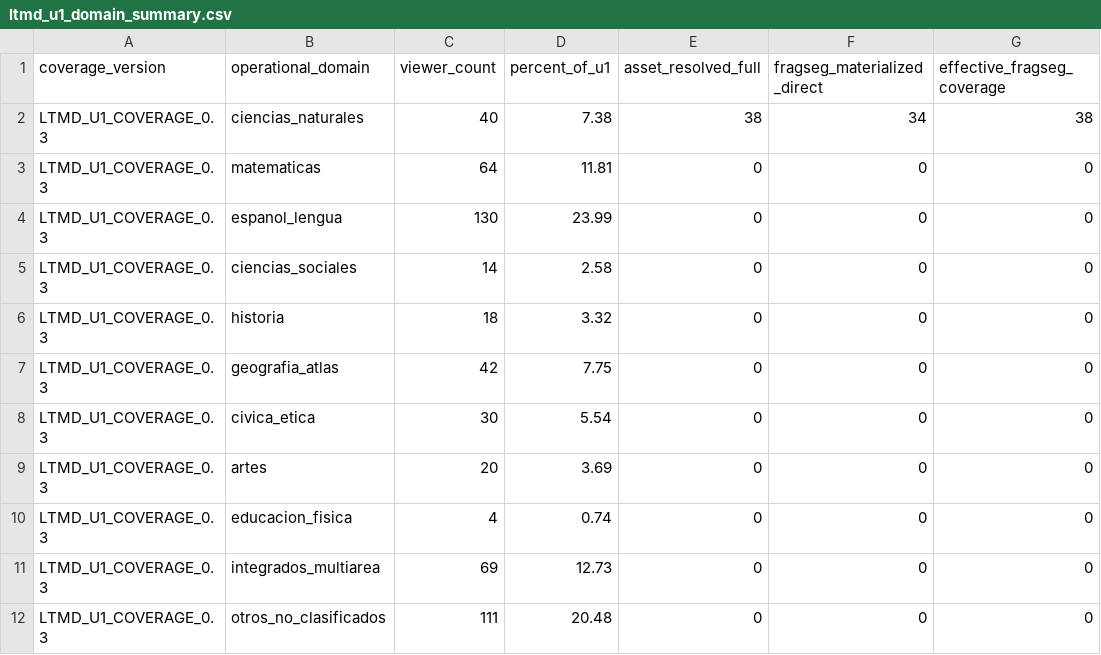
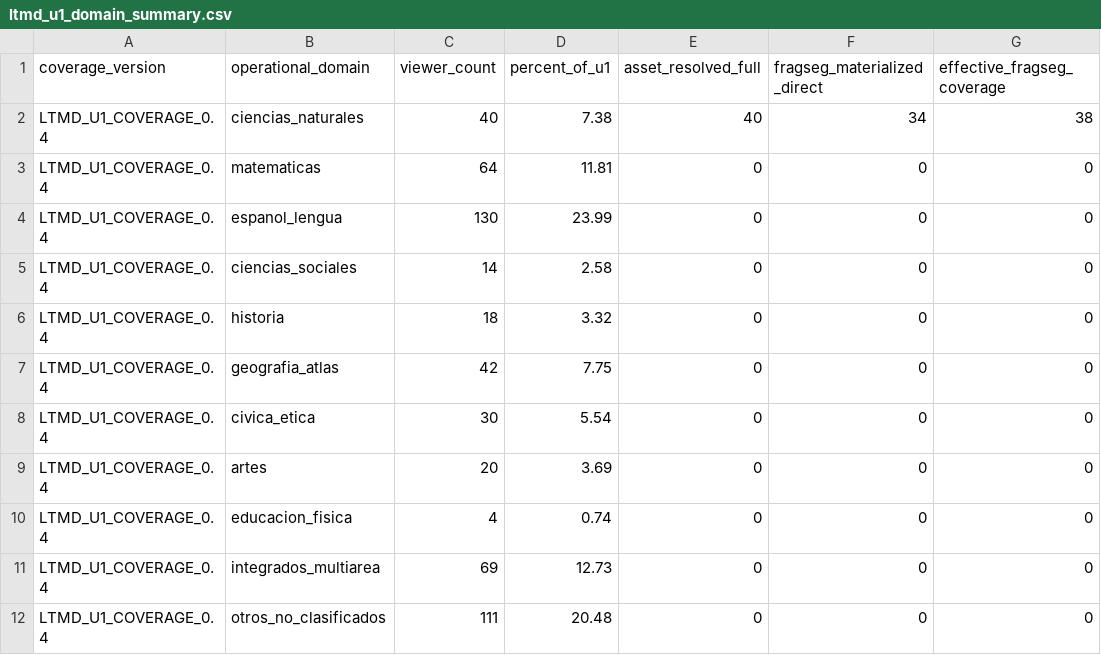
Before and after one commit to fersandovalgtz/libro-texto-mexicano-digital, a CSV file: data/catalog/ltmd_u1_domain_summary.csv, drawn as a sheet; only a part is shown; the diff names each change by its address in the sheet, - before the commit and + after, or states it on an @@ line.

```diff
--- a/data/catalog/ltmd_u1_domain_summary.csv
+++ b/data/catalog/ltmd_u1_domain_summary.csv
-A2:A12 (coverage_version): LTMD_U1_COVERAGE_0.3
+A2:A12 (coverage_version): LTMD_U1_COVERAGE_0.4
-E2 (asset_resolved_full): 38
+E2 (asset_resolved_full): 40
```
Also changed, not shown: data/catalog/ltmd_u1_coverage.csv, data/catalog/ltmd_u1_coverage_summary.csv, 2 other files.
